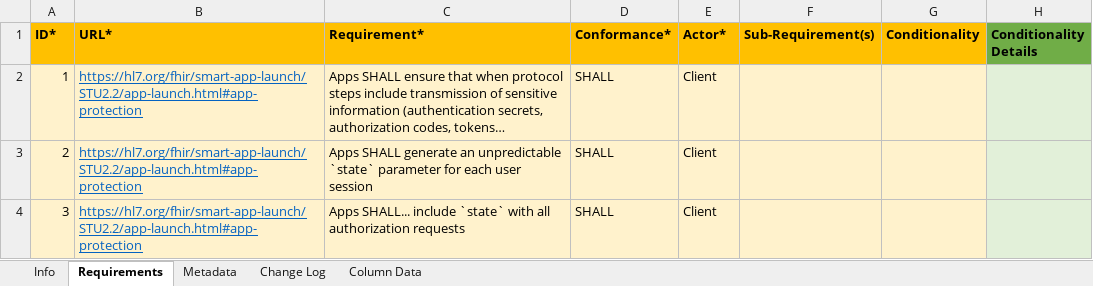
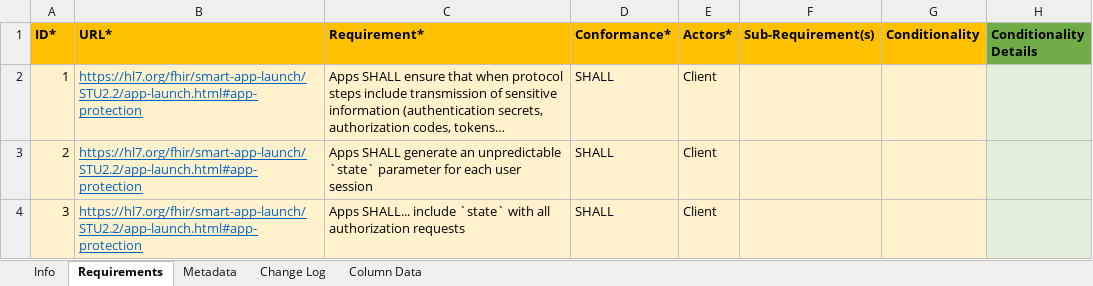
Before and after one commit to inferno-framework/smart-app-launch-test-kit, an Excel workbook: lib/smart_app_launch/requirements/hl7.fhir.uv.smart-app-launch_2.2.0_Requirements.xlsx, sheet Requirements, drawn as a sheet; only a part is shown; long unchanged cells end in …; values as stored, in another font and other column widths than the file's, no borders; the diff names each change by its address in the sheet, - before the commit and + after, or states it on an @@ line.

```diff
--- a/lib/smart_app_launch/requirements/hl7.fhir.uv.smart-app-launch_2.2.0_Requirements.xlsx (sheet Requirements)
+++ b/lib/smart_app_launch/requirements/hl7.fhir.uv.smart-app-launch_2.2.0_Requirements.xlsx (sheet Requirements)
-E1: Actor*
+E1: Actors*
```
Also changed, not shown: lib/smart_app_launch/requirements/hl7.fhir.uv.smart-app-launch_2.0.0_Requirements.xlsx, 8 other files.
